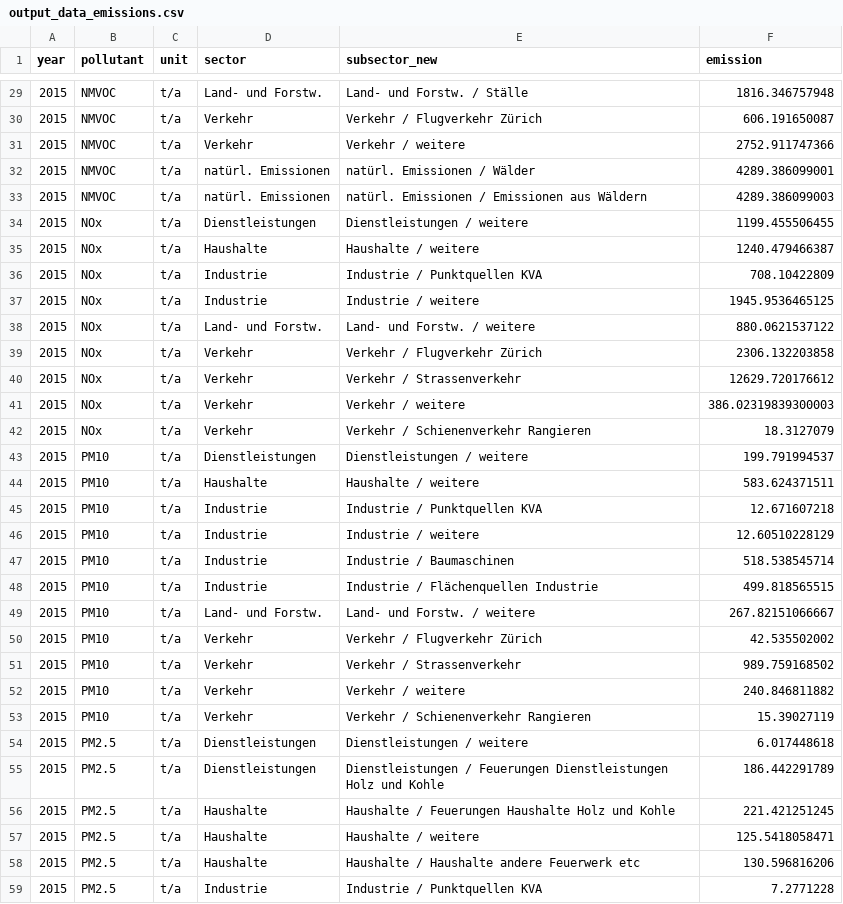
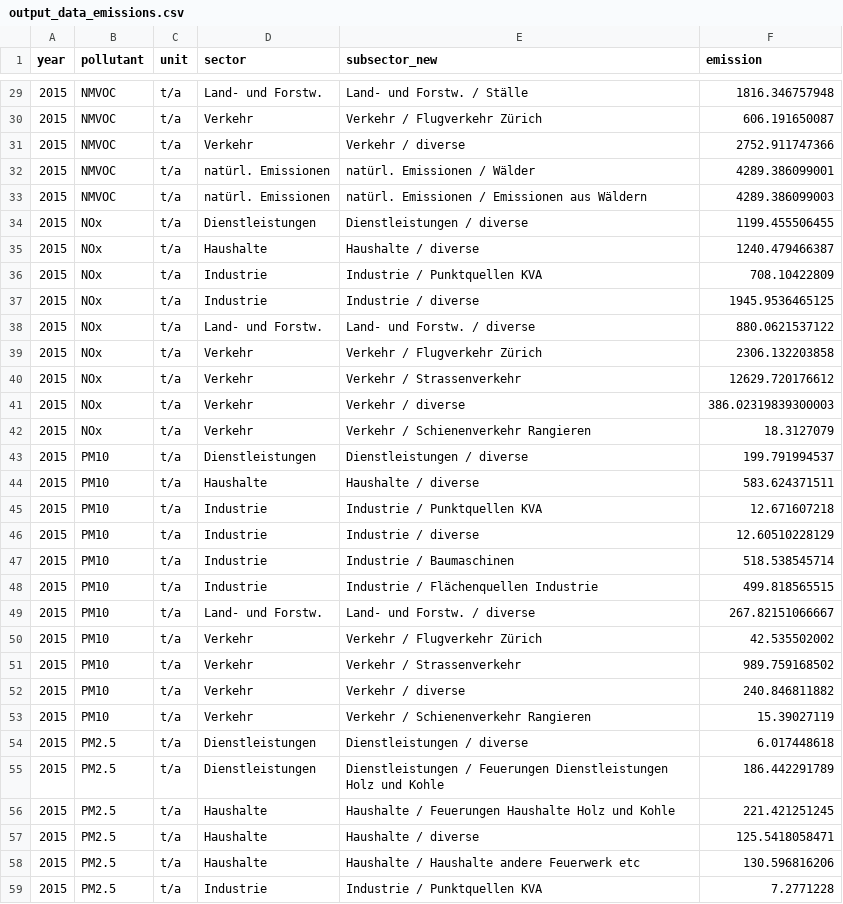
Before and after one commit to awelZH/airquality, a CSV file: inst/extdata/output_data_emissions.csv, drawn as a sheet; only a part is shown, gaps mark what is left out; the diff covers the shown part only.

```diff
--- a/inst/extdata/output_data_emissions.csv
+++ b/inst/extdata/output_data_emissions.csv
@@ -30,29 +30,29 @@ year;pollutant;unit;sector;subsector_new;emission
 2015;NMVOC;t/a;Verkehr;Verkehr / Flugverkehr Zürich;606.191650087
-2015;NMVOC;t/a;Verkehr;Verkehr / weitere;2752.911747366
+2015;NMVOC;t/a;Verkehr;Verkehr / diverse;2752.911747366
 2015;NMVOC;t/a;natürl. Emissionen;natürl. Emissionen / Wälder;4289.386099001
 2015;NMVOC;t/a;natürl. Emissionen;natürl. Emissionen / Emissionen aus Wäldern;4289.386099003
-2015;NOx;t/a;Dienstleistungen;Dienstleistungen / weitere;1199.455506455
-2015;NOx;t/a;Haushalte;Haushalte / weitere;1240.479466387
+2015;NOx;t/a;Dienstleistungen;Dienstleistungen / diverse;1199.455506455
+2015;NOx;t/a;Haushalte;Haushalte / diverse;1240.479466387
 2015;NOx;t/a;Industrie;Industrie / Punktquellen KVA;708.10422809
-2015;NOx;t/a;Industrie;Industrie / weitere;1945.9536465125
-2015;NOx;t/a;Land- und Forstw.;Land- und Forstw. / weitere;880.0621537122
+2015;NOx;t/a;Industrie;Industrie / diverse;1945.9536465125
+2015;NOx;t/a;Land- und Forstw.;Land- und Forstw. / diverse;880.0621537122
 2015;NOx;t/a;Verkehr;Verkehr / Flugverkehr Zürich;2306.132203858
 2015;NOx;t/a;Verkehr;Verkehr / Strassenverkehr;12629.720176612
-2015;NOx;t/a;Verkehr;Verkehr / weitere;386.02319839300003
+2015;NOx;t/a;Verkehr;Verkehr / diverse;386.02319839300003
 2015;NOx;t/a;Verkehr;Verkehr / Schienenverkehr Rangieren;18.3127079
-2015;PM10;t/a;Dienstleistungen;Dienstleistungen / weitere;199.791994537
-2015;PM10;t/a;Haushalte;Haushalte / weitere;583.624371511
+2015;PM10;t/a;Dienstleistungen;Dienstleistungen / diverse;199.791994537
+2015;PM10;t/a;Haushalte;Haushalte / diverse;583.624371511
 2015;PM10;t/a;Industrie;Industrie / Punktquellen KVA;12.671607218
-2015;PM10;t/a;Industrie;Industrie / weitere;12.60510228129
+2015;PM10;t/a;Industrie;Industrie / diverse;12.60510228129
 2015;PM10;t/a;Industrie;Industrie / Baumaschinen;518.538545714
 2015;PM10;t/a;Industrie;Industrie / Flächenquellen Industrie;499.818565515
-2015;PM10;t/a;Land- und Forstw.;Land- und Forstw. / weitere;267.82151066667
+2015;PM10;t/a;Land- und Forstw.;Land- und Forstw. / diverse;267.82151066667
 2015;PM10;t/a;Verkehr;Verkehr / Flugverkehr Zürich;42.535502002
 2015;PM10;t/a;Verkehr;Verkehr / Strassenverkehr;989.759168502
-2015;PM10;t/a;Verkehr;Verkehr / weitere;240.846811882
+2015;PM10;t/a;Verkehr;Verkehr / diverse;240.846811882
 2015;PM10;t/a;Verkehr;Verkehr / Schienenverkehr Rangieren ;15.39027119
-2015;PM2.5;t/a;Dienstleistungen;Dienstleistungen / weitere;6.017448618
+2015;PM2.5;t/a;Dienstleistungen;Dienstleistungen / diverse;6.017448618
 2015;PM2.5;t/a;Dienstleistungen;Dienstleistungen / Feuerungen Dienstleistungen Holz und Kohle;186.442291789
 2015;PM2.5;t/a;Haushalte;Haushalte / Feuerungen Haushalte Holz und Kohle;221.421251245
-2015;PM2.5;t/a;Haushalte;Haushalte / weitere;125.5418058471
+2015;PM2.5;t/a;Haushalte;Haushalte / diverse;125.5418058471
 2015;PM2.5;t/a;Haushalte;Haushalte / Haushalte andere Feuerwerk etc;130.596816206
```
Also changed, not shown: 147 edited cells elsewhere in this file, 5 other files.
